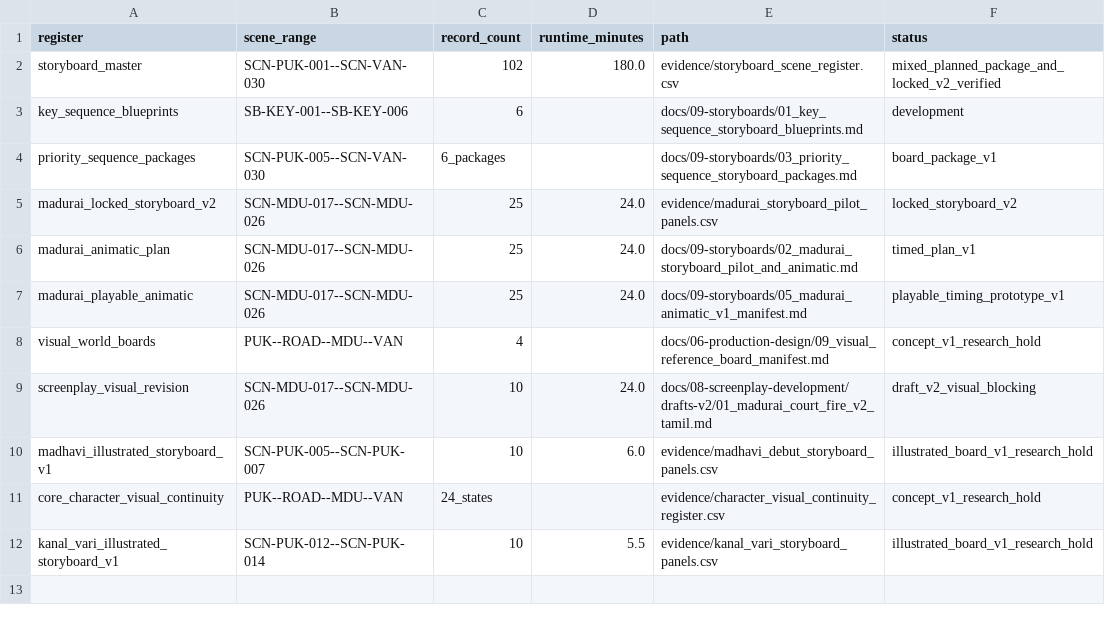
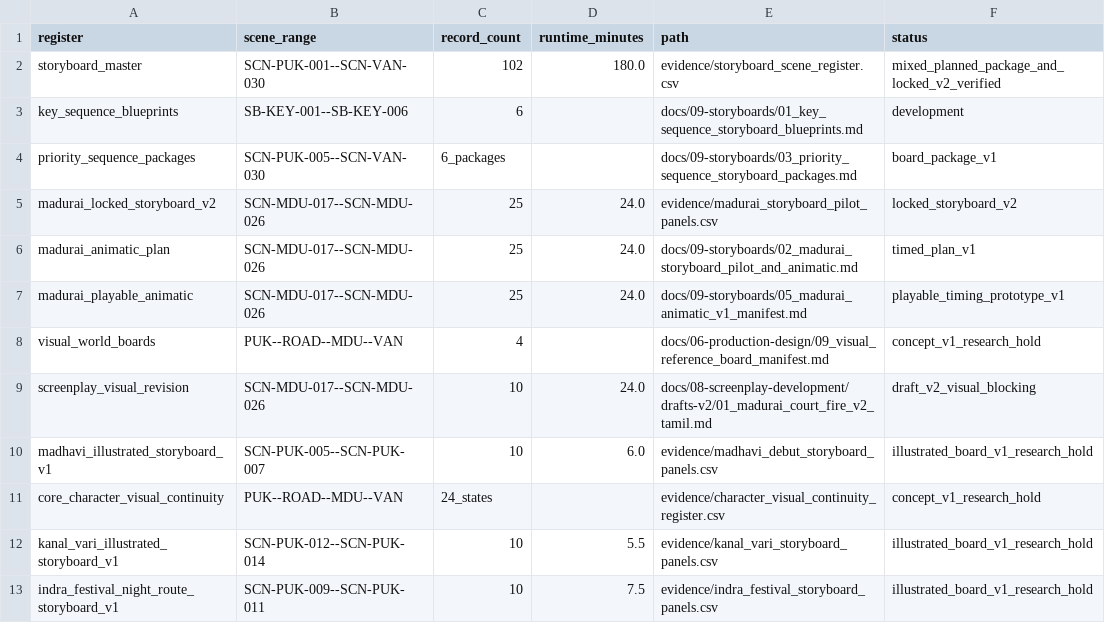
Before and after one commit to pugazg/Silpathikaram, a CSV file: evidence/storyboard_register_index.csv, drawn as a sheet; the diff names each change by its address in the sheet, - before the commit and + after, or states it on an @@ line.

Commit message:
Add Indra festival illustrated storyboard

```diff
--- a/evidence/storyboard_register_index.csv
+++ b/evidence/storyboard_register_index.csv
+row 13: indra_festival_night_route_storyboard_v1 | SCN-PUK-009--SCN-PUK-011 | 10 | 7.5 | evidence/indra_festival_storyboard_panels.csv | illustrated_board_v1_research_hold
```
Also changed, not shown: evidence/storyboard_scene_register.csv, 5 other files.
